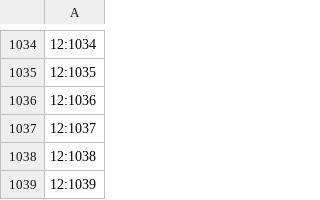
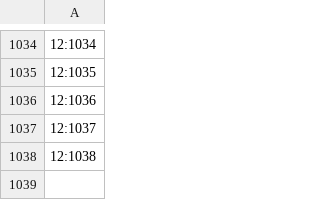
Before and after one commit to aaron97neu/SeeSV, a CSV file: src/ehabd_scripts/formated/Cameras.format.csv, drawn as a sheet; only a part is shown, gaps mark what is left out; the diff names each change by its address in the sheet, - before the commit and + after, or states it on an @@ line.

```diff
--- a/src/ehabd_scripts/formated/Cameras.format.csv
+++ b/src/ehabd_scripts/formated/Cameras.format.csv
-row 1039: 12:1039
```
Also changed, not shown: 11 other files.
